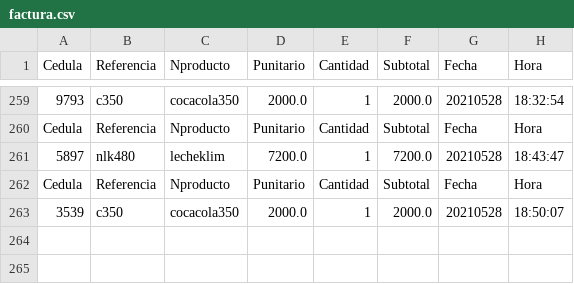
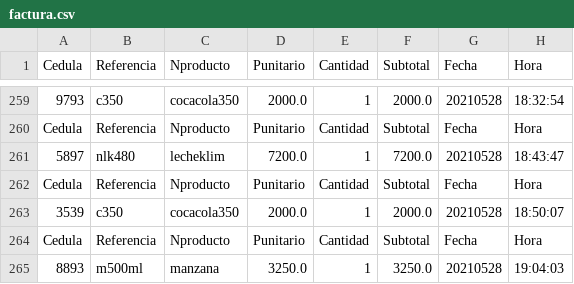
Before and after one commit to sacorteso/TA_06, a CSV file: BDATOS/factura.csv, drawn as a sheet; only a part is shown, gaps mark what is left out; the diff names each change by its address in the sheet, - before the commit and + after, or states it on an @@ line.

```diff
--- a/BDATOS/factura.csv
+++ b/BDATOS/factura.csv
+row 264: Cedula | Referencia | Nproducto | Punitario | Cantidad | Subtotal | Fecha | Hora
+row 265: 8893 | m500ml | manzana | 3250.0 | 1 | 3250.0 | 20210528 | 19:04:03
```
Also changed, not shown: BDATOS/bodega1.csv, BDATOS/mostrador.csv, 5 other files.
